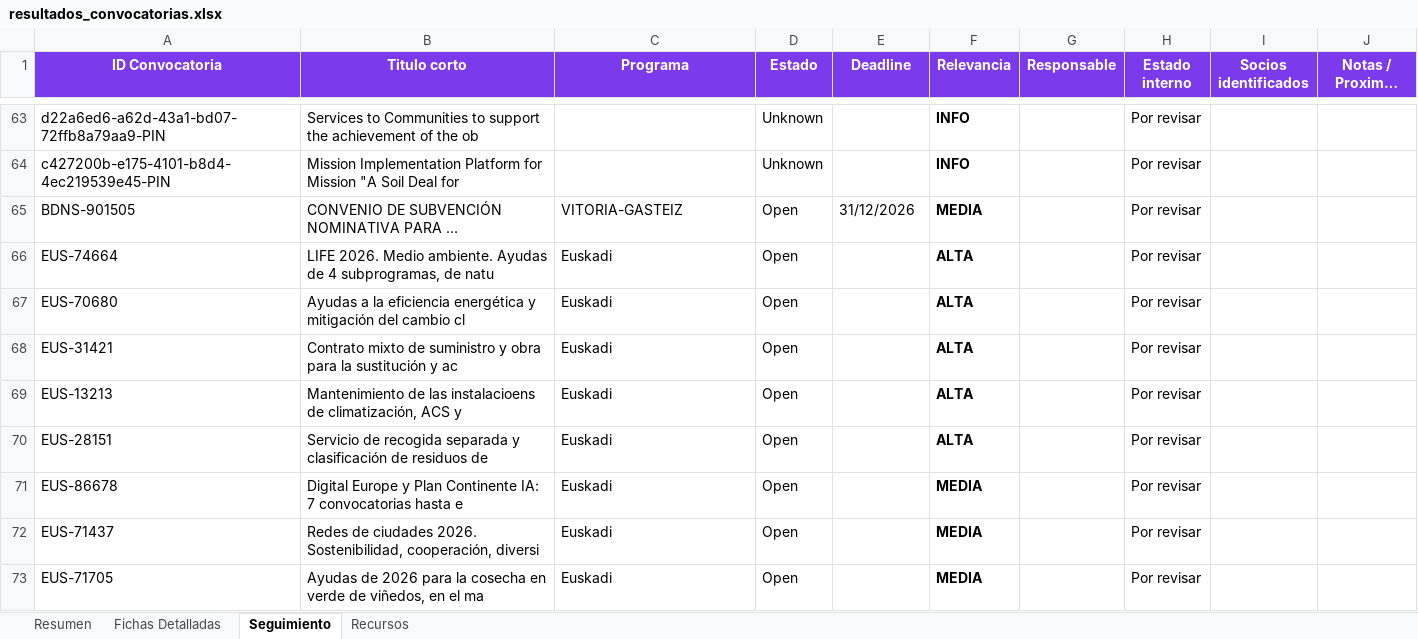
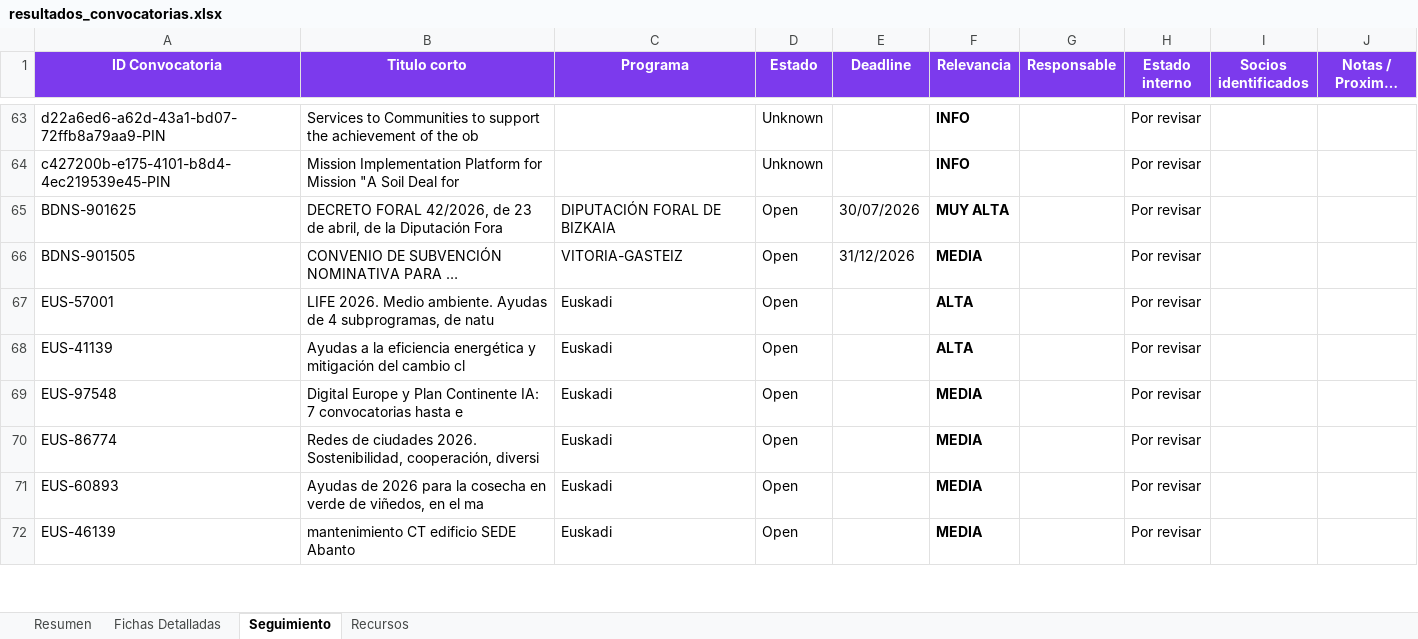
Before and after one commit to haguirre-lab/eu-funding-radar, an Excel workbook: docs/resultados_convocatorias.xlsx, sheet Seguimiento, drawn as a sheet; only a part is shown, gaps mark what is left out; long unchanged cells end in …; values as stored, in another font and other column widths than the file's, no borders; removed rows and columns are numbered as before the commit, all else as after; the diff covers the shown part only; the diff names each change by its address in the sheet, - before the commit and + after, or states it on an @@ line.

```diff
--- a/docs/resultados_convocatorias.xlsx (sheet Seguimiento)
+++ b/docs/resultados_convocatorias.xlsx (sheet Seguimiento)
+row 65: BDNS-901625 | DECRETO FORAL 42/2026, de 23 de abril, de la Diputación Fora | DIPUTACIÓN FORAL DE BIZKAIA | Open | 30/07/2026 | MUY ALTA |  | Por revisar
-A67 (ID Convocatoria): EUS-74664
+A67 (ID Convocatoria): EUS-57001
-A68 (ID Convocatoria): EUS-70680
+A68 (ID Convocatoria): EUS-41139
-row 68: EUS-31421 | Contrato mixto de suministro y obra para la sustitución y ac | Euskadi | Open |  | ALTA |  | Por revisar
-row 69: EUS-13213 | Mantenimiento de las instalacioens de climatización, ACS y | Euskadi | Open |  | ALTA |  | Por revisar
-row 70: EUS-28151 | Servicio de recogida separada y clasificación de residuos de | Euskadi | Open |  | ALTA |  | Por revisar
-A69 (ID Convocatoria): EUS-86678
+A69 (ID Convocatoria): EUS-97548
-A70 (ID Convocatoria): EUS-71437
+A70 (ID Convocatoria): EUS-86774
-A71 (ID Convocatoria): EUS-71705
+A71 (ID Convocatoria): EUS-60893
+row 72: EUS-46139 | mantenimiento CT edificio SEDE Abanto | Euskadi | Open |  | MEDIA |  | Por revisar
```
Also changed, not shown: 8 added rows, 1 removed row, 3 moved rows and 6 edited cells elsewhere in this sheet, sheet Fichas Detalladas, sheet Resumen, 3 other files.
